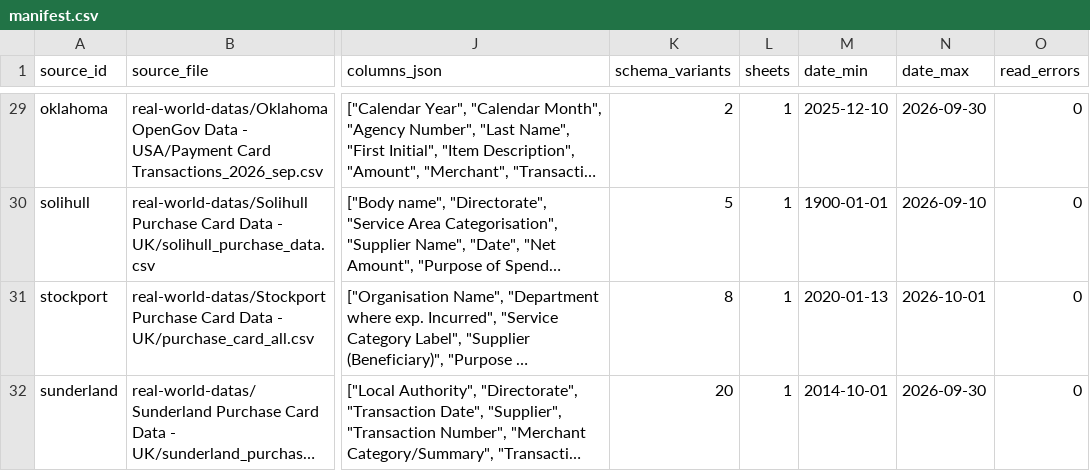
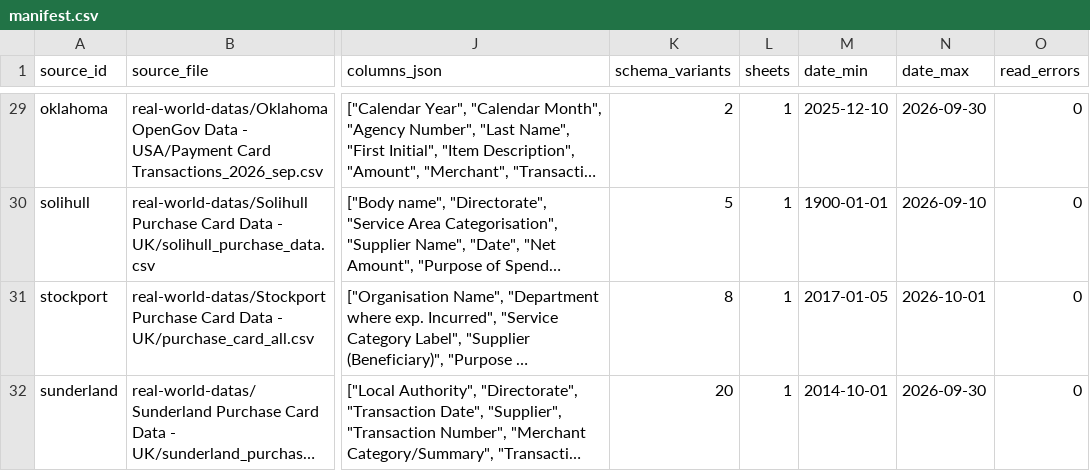
Before and after one commit to egeakici/card-transaction-data-analysis, a CSV file: outputs/manifest.csv, drawn as a sheet; only a part is shown, gaps mark what is left out; long unchanged cells end in …; the diff names each change by its address in the sheet, - before the commit and + after, or states it on an @@ line.

```diff
--- a/outputs/manifest.csv
+++ b/outputs/manifest.csv
-M31 (date_min): 2020-01-13
+M31 (date_min): 2017-01-05
```
Also changed, not shown: outputs/tables/mcc_desc_to_code.csv, outputs/tables/mcc_desc_vocab.csv, 9 other files.
